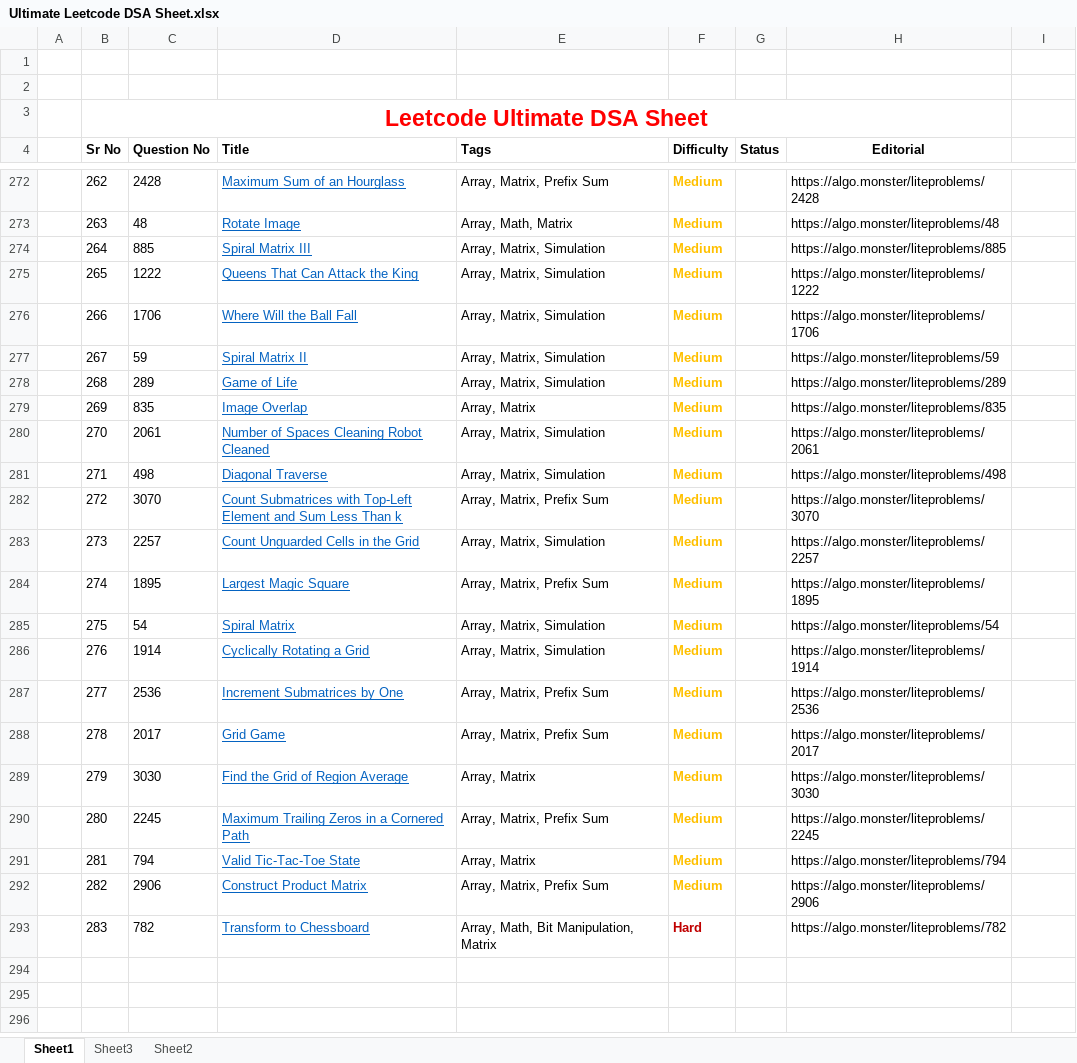
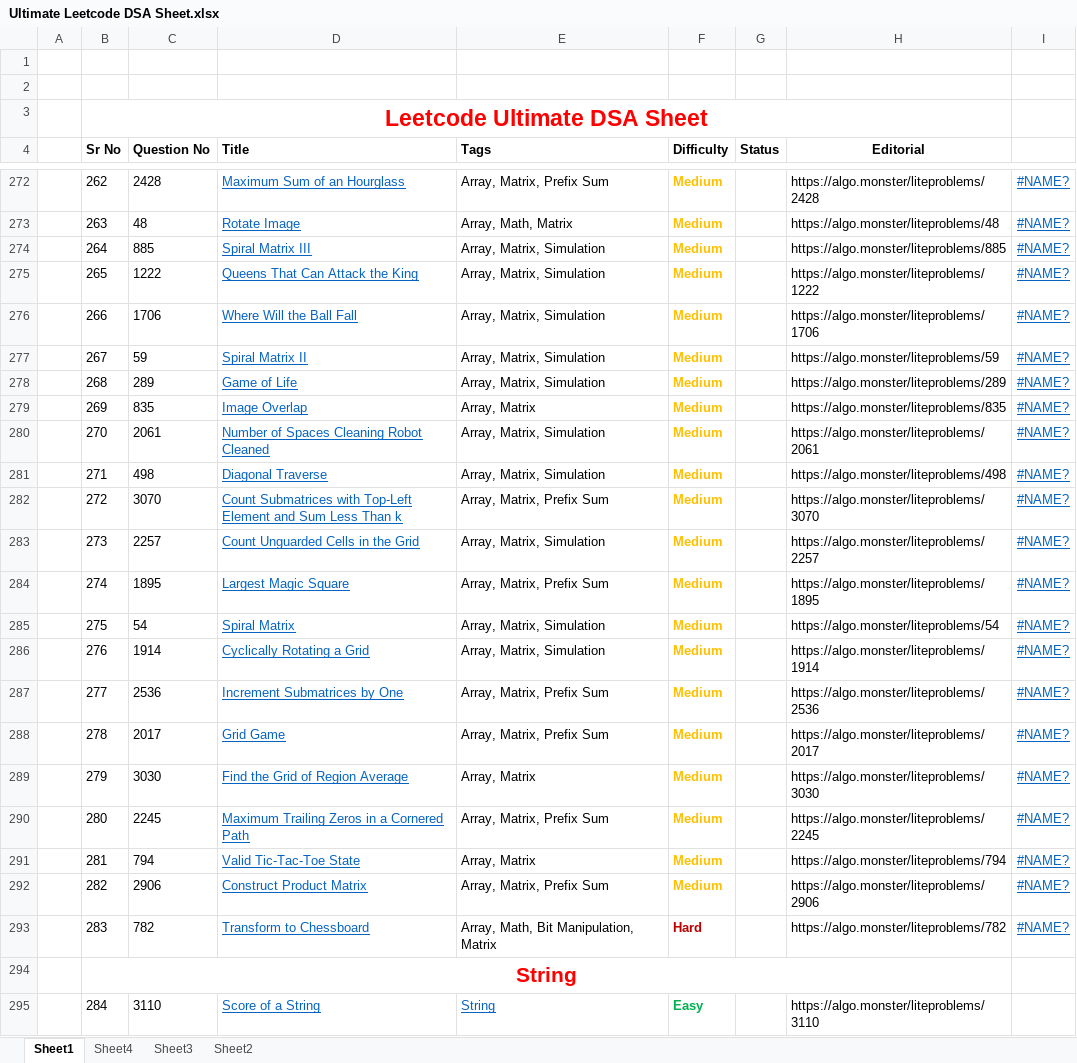
Before and after one commit to darshanK72/Java-DSA, an Excel workbook: Ultimate Leetcode DSA Sheet.xlsx, sheet Sheet1, drawn as a sheet; only a part is shown, gaps mark what is left out; values as stored, in another font and other column widths than the file's, no borders; the diff covers the shown part only; the diff names each change by its address in the sheet, - before the commit and + after, or states it on an @@ line.

```diff
--- a/Ultimate Leetcode DSA Sheet.xlsx (sheet Sheet1)
+++ b/Ultimate Leetcode DSA Sheet.xlsx (sheet Sheet1)
+sheet tab: Sheet4
-I272:I293: (empty)
+I272:I293: #NAME?
+row 294:  | String
+row 295:  | 284 | 3110 | Score of a String | String | Easy |  | https://algo.monster/liteproblems/3110
```
Also changed, not shown: 174 added rows and 24 edited cells elsewhere in this sheet, 3 other files.
